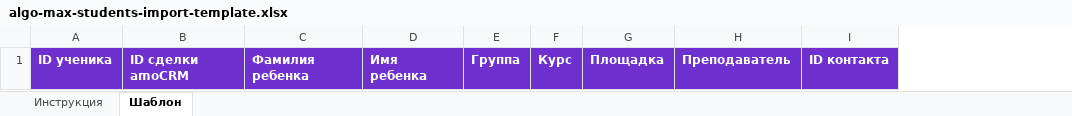
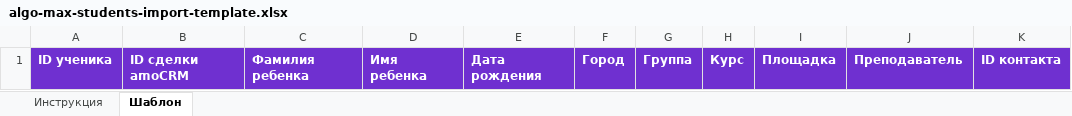
Before and after one commit to ImDoubleU/algo-bot-max, an Excel workbook: docs/templates/algo-max-students-import-template.xlsx, sheet Шаблон, drawn as a sheet; only a part is shown; values as stored, in another font and other column widths than the file's, no borders; the diff names each change by its address in the sheet, - before the commit and + after, or states it on an @@ line.

```diff
--- a/docs/templates/algo-max-students-import-template.xlsx (sheet Шаблон)
+++ b/docs/templates/algo-max-students-import-template.xlsx (sheet Шаблон)
+column E, row 1: Дата рождения
+column F, row 1: Город
```
Also changed, not shown: sheet Инструкция, 11 other files.
